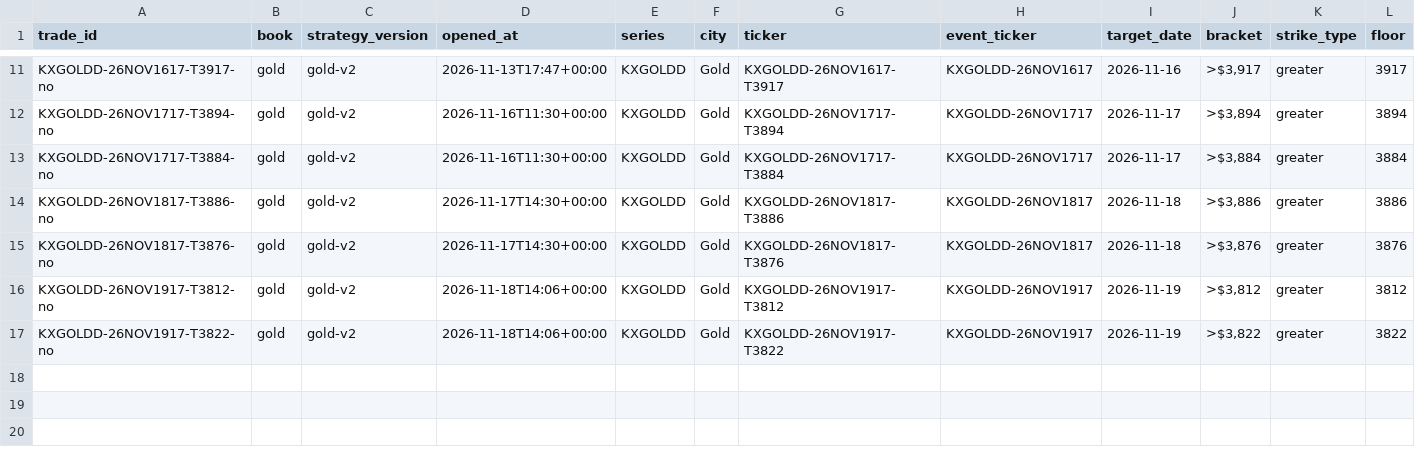
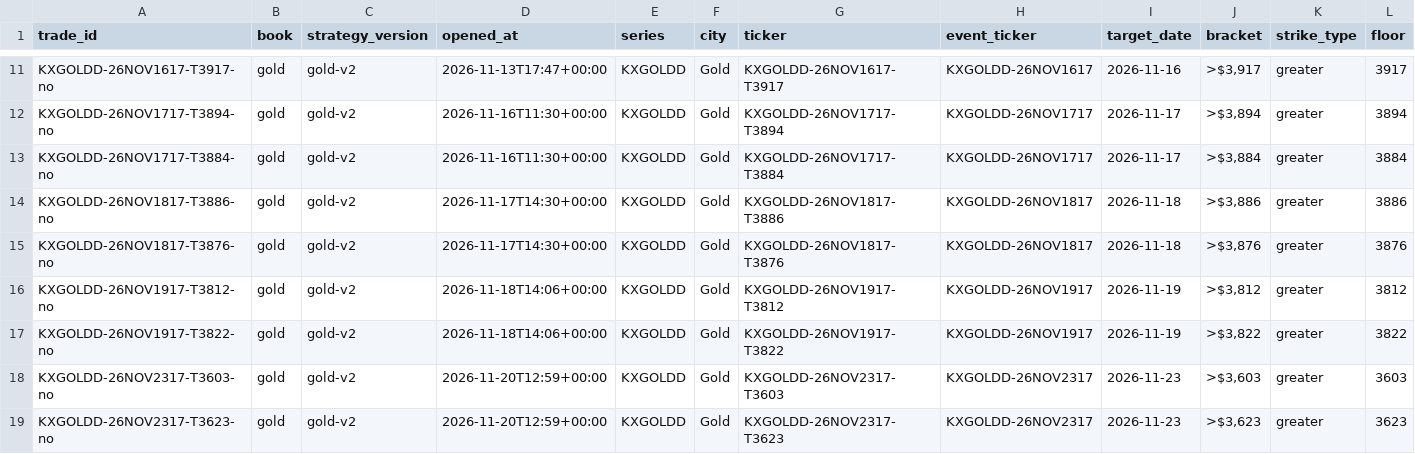
Before and after one commit to lazyloris/kalshi-analyzer, a CSV file: data/gold/trades.csv, drawn as a sheet; only a part is shown, gaps mark what is left out; rows hold the shown columns only; the diff names each change by its address in the sheet, - before the commit and + after, or states it on an @@ line.

```diff
--- a/data/gold/trades.csv
+++ b/data/gold/trades.csv
+row 18: KXGOLDD-26NOV2317-T3603-no | gold | gold-v2 | 2026-11-20T12:59+00:00 | KXGOLDD | Gold | KXGOLDD-26NOV2317-T3603 | KXGOLDD-26NOV2317 | 2026-11-23 | >$3,603 | greater | 3603
+row 19: KXGOLDD-26NOV2317-T3623-no | gold | gold-v2 | 2026-11-20T12:59+00:00 | KXGOLDD | Gold | KXGOLDD-26NOV2317-T3623 | KXGOLDD-26NOV2317 | 2026-11-23 | >$3,623 | greater | 3623
```
Also changed, not shown: data/weather_high/actuals.csv, data/weather_high/forecasts.csv, 41 other files.
